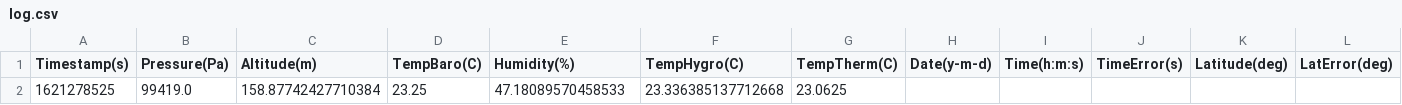
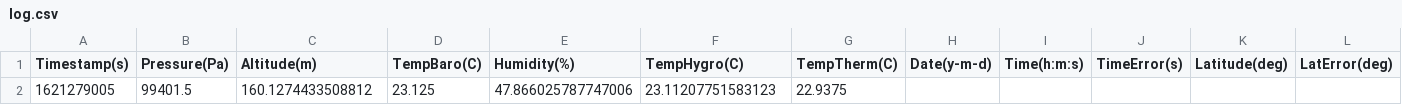
Before and after one commit to rdt249/icarus, a CSV file: data/log.csv, drawn as a sheet; only a part is shown; removed rows and columns are numbered as before the commit, all else as after; rows hold the shown columns only; the diff names each change by its address in the sheet, - before the commit and + after, or states it on an @@ line.

```diff
--- a/data/log.csv
+++ b/data/log.csv
-row 2: 1621278525 | 99419.0 | 158.87742427710384 | 23.25 | 47.18089570458533 | 23.336385137712668 | 23.0625
+row 2: 1621279005 | 99401.5 | 160.1274433508812 | 23.125 | 47.866025787747006 | 23.11207751583123 | 22.9375
```
Also changed, not shown: 3 other files.
